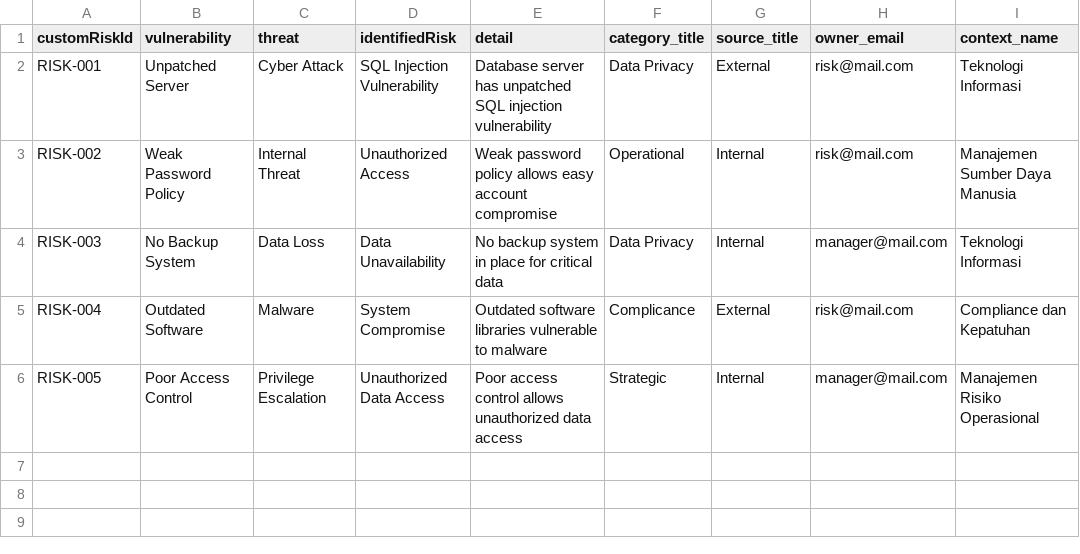
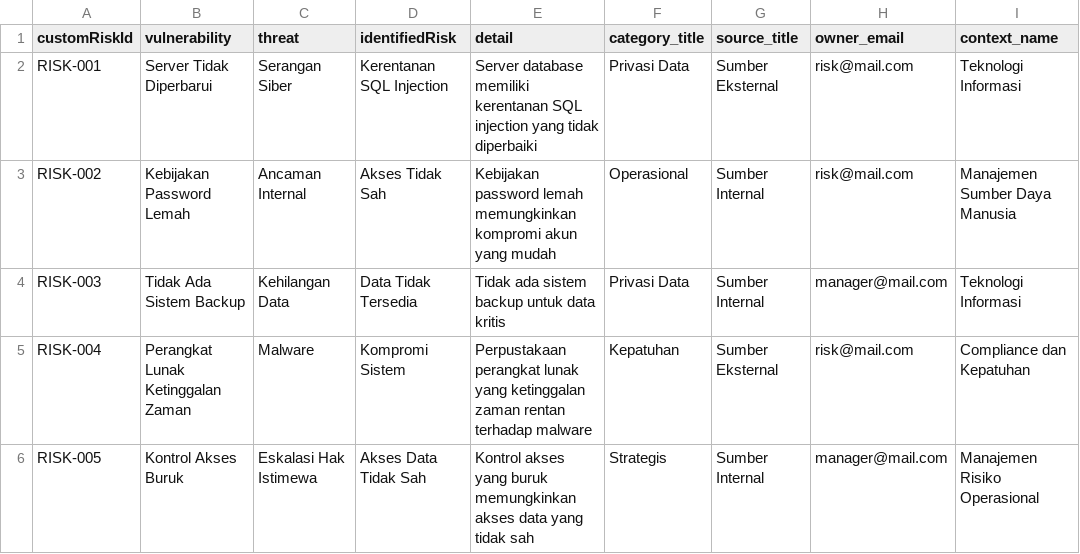
Before and after one commit to agnesjuliana/manrisk-backend, a CSV file: prisma/seeder/data/risks.csv, drawn as a sheet; only a part is shown; the diff names each change by its address in the sheet, - before the commit and + after, or states it on an @@ line.

```diff
--- a/prisma/seeder/data/risks.csv
+++ b/prisma/seeder/data/risks.csv
-B2 (vulnerability): Unpatched Server
+B2 (vulnerability): Server Tidak Diperbarui
-C2 (threat): Cyber Attack
+C2 (threat): Serangan Siber
-D2 (identifiedRisk): SQL Injection Vulnerability
+D2 (identifiedRisk): Kerentanan SQL Injection
-E2 (detail): Database server has unpatched SQL injection vulnerability
+E2 (detail): Server database memiliki kerentanan SQL injection yang tidak diperbaiki
-F2 (category_title): Data Privacy
+F2 (category_title): Privasi Data
-G2 (source_title): External
+G2 (source_title): Sumber Eksternal
-B3 (vulnerability): Weak Password Policy
+B3 (vulnerability): Kebijakan Password Lemah
-C3 (threat): Internal Threat
+C3 (threat): Ancaman Internal
-D3 (identifiedRisk): Unauthorized Access
+D3 (identifiedRisk): Akses Tidak Sah
-E3 (detail): Weak password policy allows easy account compromise
+E3 (detail): Kebijakan password lemah memungkinkan kompromi akun yang mudah
-F3 (category_title): Operational
+F3 (category_title): Operasional
-G3:G4 (source_title): Internal
+G3:G4 (source_title): Sumber Internal
-B4 (vulnerability): No Backup System
+B4 (vulnerability): Tidak Ada Sistem Backup
-C4 (threat): Data Loss
+C4 (threat): Kehilangan Data
-D4 (identifiedRisk): Data Unavailability
+D4 (identifiedRisk): Data Tidak Tersedia
-E4 (detail): No backup system in place for critical data
+E4 (detail): Tidak ada sistem backup untuk data kritis
-F4 (category_title): Data Privacy
+F4 (category_title): Privasi Data
-B5 (vulnerability): Outdated Software
+B5 (vulnerability): Perangkat Lunak Ketinggalan Zaman
-D5 (identifiedRisk): System Compromise
+D5 (identifiedRisk): Kompromi Sistem
-E5 (detail): Outdated software libraries vulnerable to malware
+E5 (detail): Perpustakaan perangkat lunak yang ketinggalan zaman rentan terhadap malware
-F5 (category_title): Complicance
+F5 (category_title): Kepatuhan
-G5 (source_title): External
+G5 (source_title): Sumber Eksternal
-B6 (vulnerability): Poor Access Control
+B6 (vulnerability): Kontrol Akses Buruk
-C6 (threat): Privilege Escalation
+C6 (threat): Eskalasi Hak Istimewa
-D6 (identifiedRisk): Unauthorized Data Access
+D6 (identifiedRisk): Akses Data Tidak Sah
-E6 (detail): Poor access control allows unauthorized data access
+E6 (detail): Kontrol akses yang buruk memungkinkan akses data yang tidak sah
-F6 (category_title): Strategic
+F6 (category_title): Strategis
-G6 (source_title): Internal
+G6 (source_title): Sumber Internal
```
Also changed, not shown: prisma/seeder/data/risk-categories.csv, prisma/seeder/data/risk-sources.csv, 20 other files.
